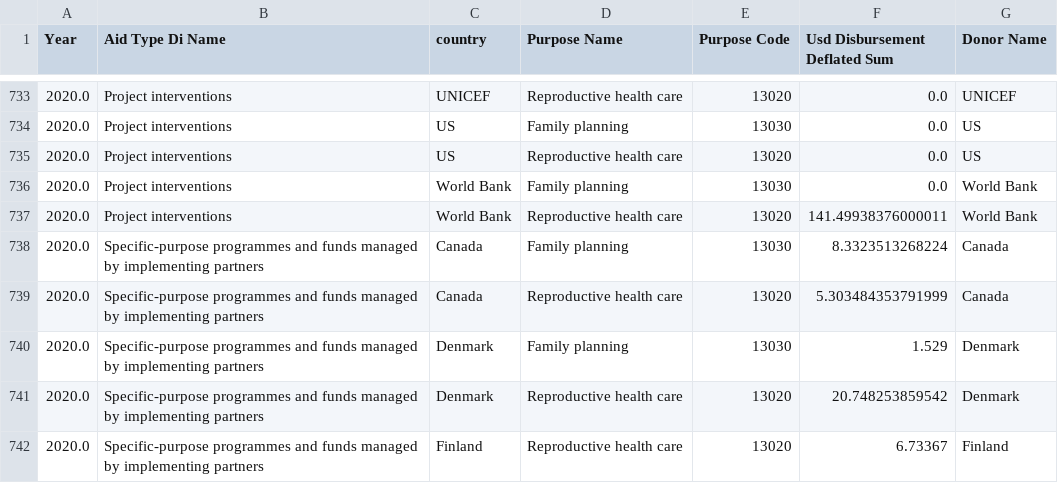
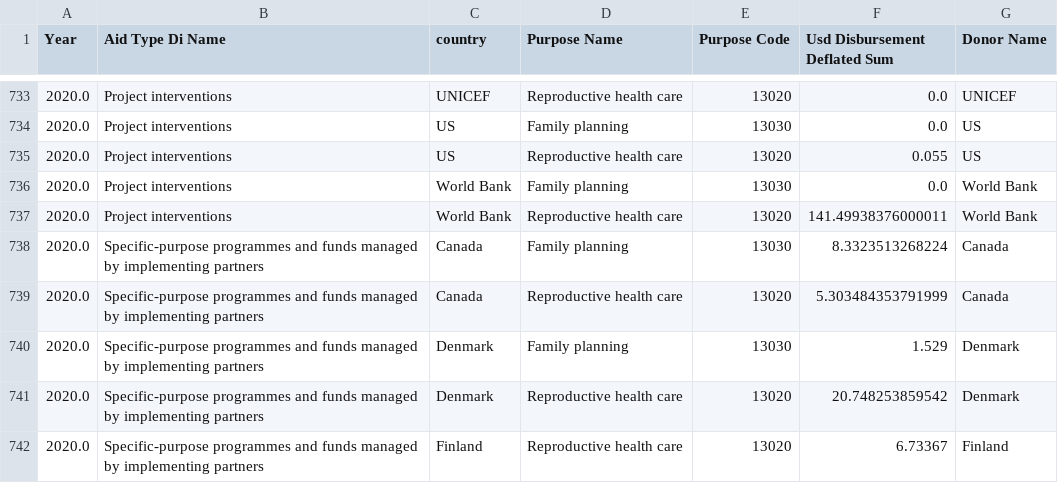
Before and after one commit to devinit/di-website-data, a CSV file: 2022/iati_rhfp4.csv, drawn as a sheet; only a part is shown, gaps mark what is left out; the diff covers the shown part only.

```diff
--- a/2022/iati_rhfp4.csv
+++ b/2022/iati_rhfp4.csv
@@ -734,3 +734,3 @@ Year,Aid Type Di Name,country,Purpose Name,Purpose Code,Usd Disbursement Deflate
 2020.0,Project interventions,US,Family planning,13030,0.0,US
-2020.0,Project interventions,US,Reproductive health care,13020,0.0,US
+2020.0,Project interventions,US,Reproductive health care,13020,0.055,US
 2020.0,Project interventions,World Bank,Family planning,13030,0.0,World Bank
```
Also changed, not shown: 7 edited cells elsewhere in this file, 2022/IATI-RHFP-data-v1.csv, 2022/IATI-RHFP-data-v2.csv.
